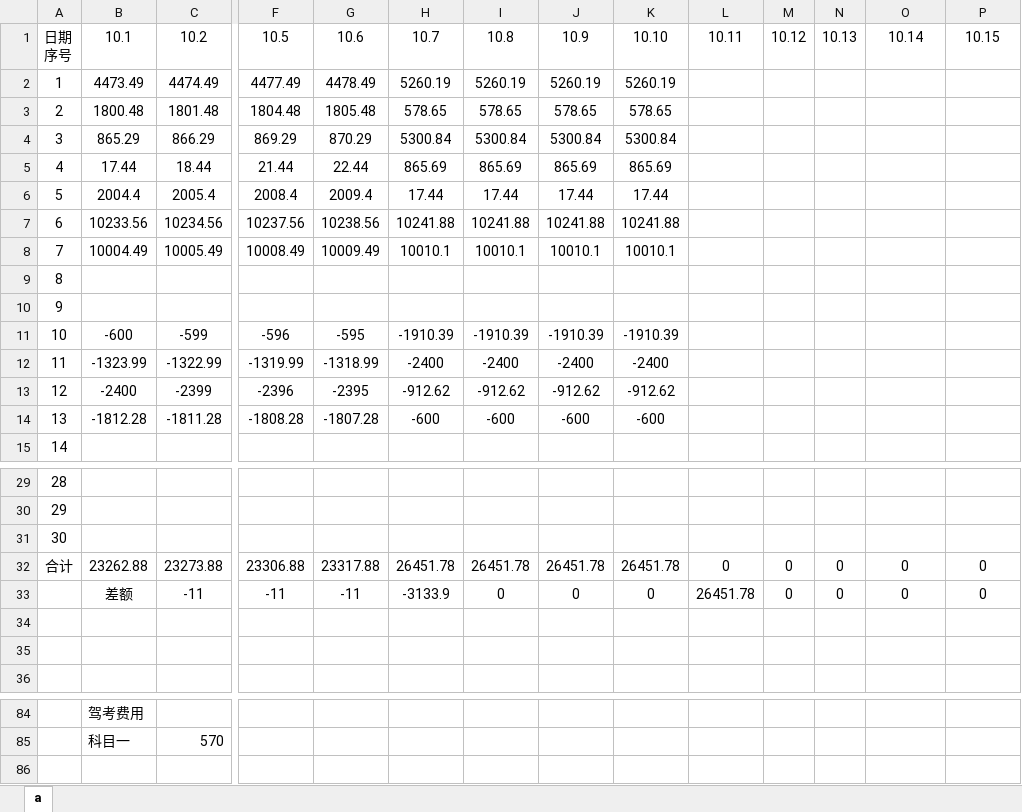
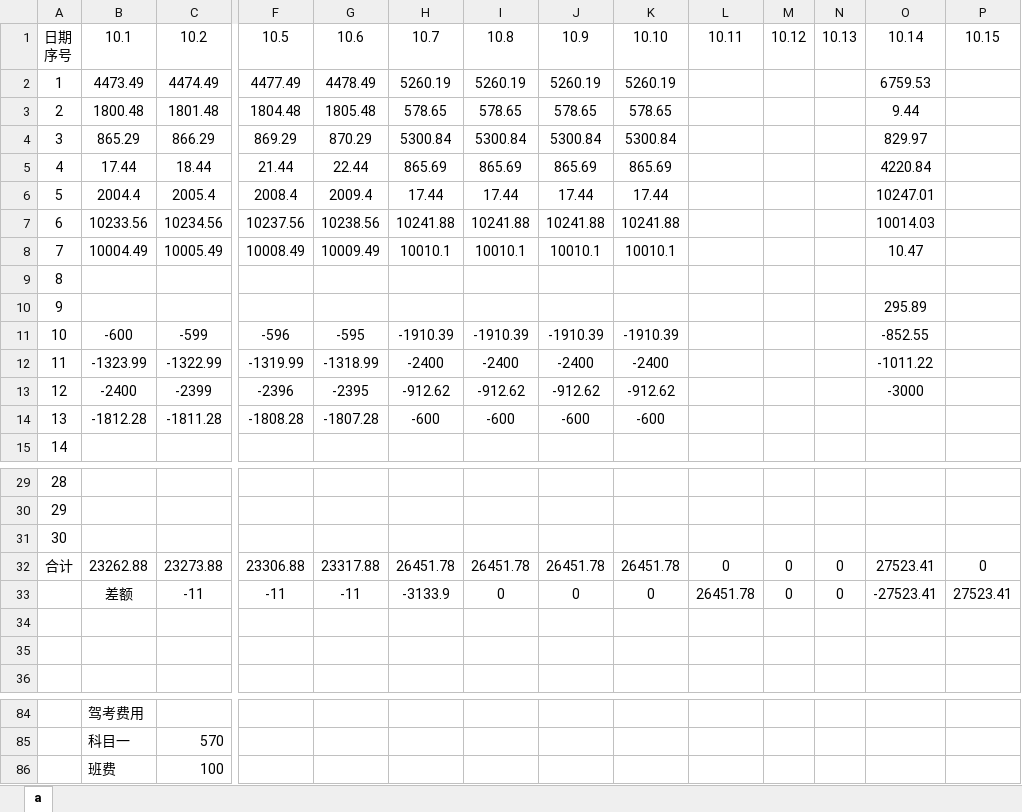
Before and after one commit to leitianjin/calc, an Excel workbook: a.xlsx, sheet a, drawn as a sheet; only a part is shown, gaps mark what is left out; values as stored, in another font and other column widths than the file's, no borders; rows hold the shown columns only; the diff names each change by its address in the sheet, - before the commit and + after, or states it on an @@ line.

```diff
--- a/a.xlsx (sheet a)
+++ b/a.xlsx (sheet a)
-O2: (empty)
+O2: 6759.53
-O3: (empty)
+O3: 9.44
-O4: (empty)
+O4: 829.97
-O5: (empty)
+O5: 4220.84
-O6: (empty)
+O6: 10247.01
-O7: (empty)
+O7: 10014.03
-O8: (empty)
+O8: 10.47
-O10: (empty)
+O10: 295.89
-O11: (empty)
+O11: -852.55
-O12: (empty)
+O12: -1011.22
-O13: (empty)
+O13: -3000
-O32: 0
+O32: 27523.41
-O33: 0
+O33: -27523.41
-P33: 0
+P33: 27523.41
+row 86:  | 班费 | 100
```
Also changed, not shown: 借款明细.xlsx.
